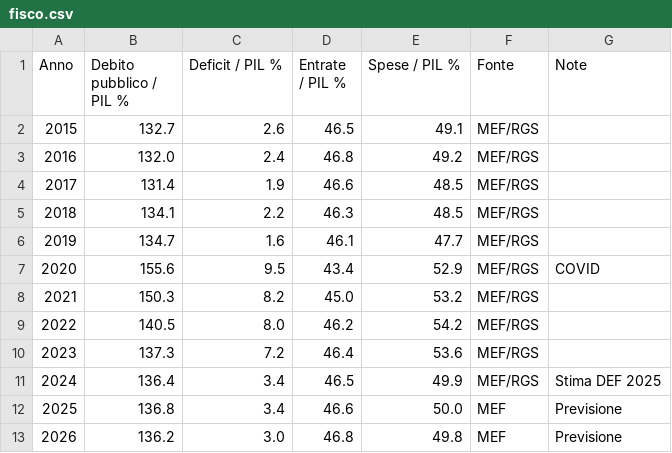
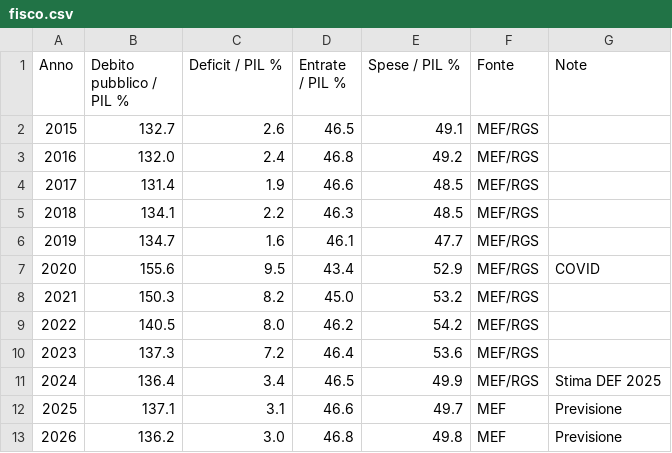
Before and after one commit to un-mistico/economia-dashboard, a CSV file: data/fisco.csv, drawn as a sheet.

Commit message:
Update CSV data to match new landing page: fix spesa/tasse/fisco, add produttivita/pil_procapite/superbonus/disuguaglianza

```diff
--- a/data/fisco.csv
+++ b/data/fisco.csv
@@ -11,3 +11,3 @@ Anno,Debito pubblico / PIL %,Deficit / PIL %,Entrate / PIL %,Spese / PIL %,Fonte
 2024,136.4,3.4,46.5,49.9,MEF/RGS,Stima DEF 2025
-2025,136.8,3.4,46.6,50.0,MEF,Previsione
+2025,137.1,3.1,46.6,49.7,MEF,Previsione
 2026,136.2,3.0,46.8,49.8,MEF,Previsione
```
Also changed, not shown: data/spesa.csv, data/tasse.csv, 5 other files.
